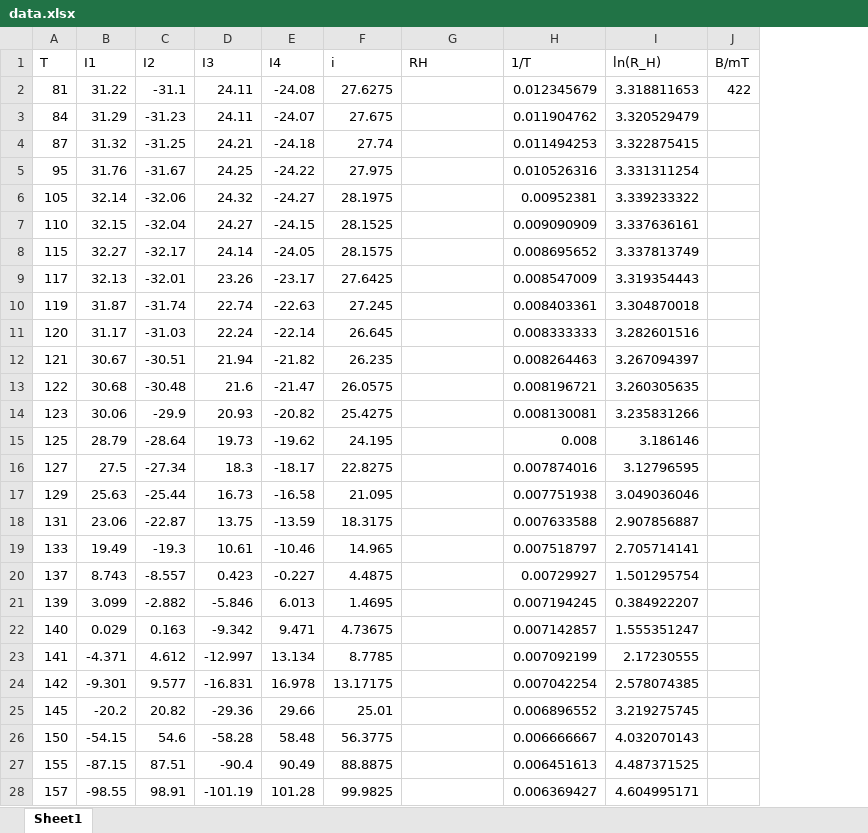
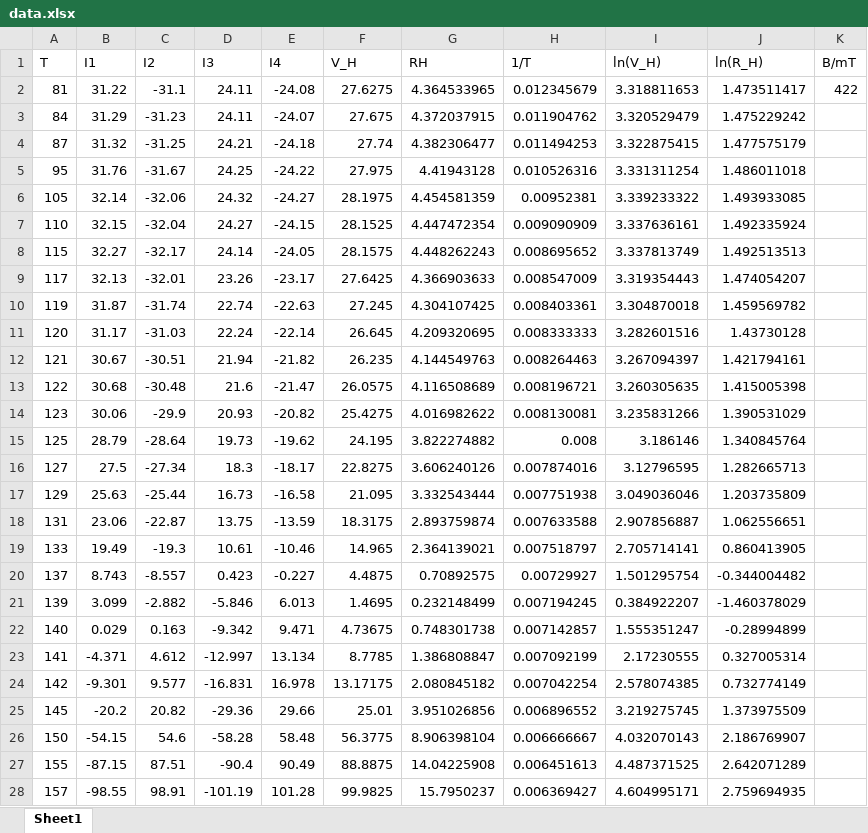
Before and after one commit to Nohairboy/Modern-Physics-Experiment-2, an Excel workbook: 变温霍尔效应/data.xlsx, sheet Sheet1, drawn as a sheet; only a part is shown; values as stored, in another font and other column widths than the file's, no borders; charts and pictures not drawn; the diff covers the shown part only; the diff names each change by its address in the sheet, - before the commit and + after, or states it on an @@ line.

```diff
--- a/变温霍尔效应/data.xlsx (sheet Sheet1)
+++ b/变温霍尔效应/data.xlsx (sheet Sheet1)
+column J (ln(R_H)), rows 2-28: 1.473511417 | 1.475229242 | 1.477575179 | 1.486011018 | 1.493933085 | 1.492335924 | 1.492513513 | 1.474054207 | 1.459569782 | 1.43730128 | 1.421794161 | 1.415005398 | 1.390531029 | 1.340845764 | 1.282665713 | 1.203735809 | 1.062556651 | 0.860413905 | -0.344004482 | -1.460378029 | -0.28994899 | 0.327005314 | 0.732774149 | 1.373975509 | 2.186769907 | 2.642071289 | 2.759694935
-F1: i
+F1: V_H
-I1: ln(R_H)
+I1: ln(V_H)
-G2 (RH): (empty)
+G2 (RH): 4.364533965
-G3 (RH): (empty)
+G3 (RH): 4.372037915
-G4 (RH): (empty)
+G4 (RH): 4.382306477
-G5 (RH): (empty)
+G5 (RH): 4.41943128
-G6 (RH): (empty)
+G6 (RH): 4.454581359
-G7 (RH): (empty)
+G7 (RH): 4.447472354
-G8 (RH): (empty)
+G8 (RH): 4.448262243
-G9 (RH): (empty)
+G9 (RH): 4.366903633
-G10 (RH): (empty)
+G10 (RH): 4.304107425
-G11 (RH): (empty)
+G11 (RH): 4.209320695
-G12 (RH): (empty)
+G12 (RH): 4.144549763
-G13 (RH): (empty)
+G13 (RH): 4.116508689
-G14 (RH): (empty)
+G14 (RH): 4.016982622
-G15 (RH): (empty)
+G15 (RH): 3.822274882
-G16 (RH): (empty)
+G16 (RH): 3.606240126
-G17 (RH): (empty)
+G17 (RH): 3.332543444
-G18 (RH): (empty)
+G18 (RH): 2.893759874
-G19 (RH): (empty)
+G19 (RH): 2.364139021
-G20 (RH): (empty)
+G20 (RH): 0.70892575
-G21 (RH): (empty)
+G21 (RH): 0.232148499
-G22 (RH): (empty)
+G22 (RH): 0.748301738
-G23 (RH): (empty)
+G23 (RH): 1.386808847
-G24 (RH): (empty)
+G24 (RH): 2.080845182
-G25 (RH): (empty)
+G25 (RH): 3.951026856
-G26 (RH): (empty)
+G26 (RH): 8.906398104
-G27 (RH): (empty)
+G27 (RH): 14.04225908
-G28 (RH): (empty)
+G28 (RH): 15.7950237
```
Also changed, not shown: 1 added row and 22 edited cells elsewhere in this sheet, charts or pictures, 4 other files.
